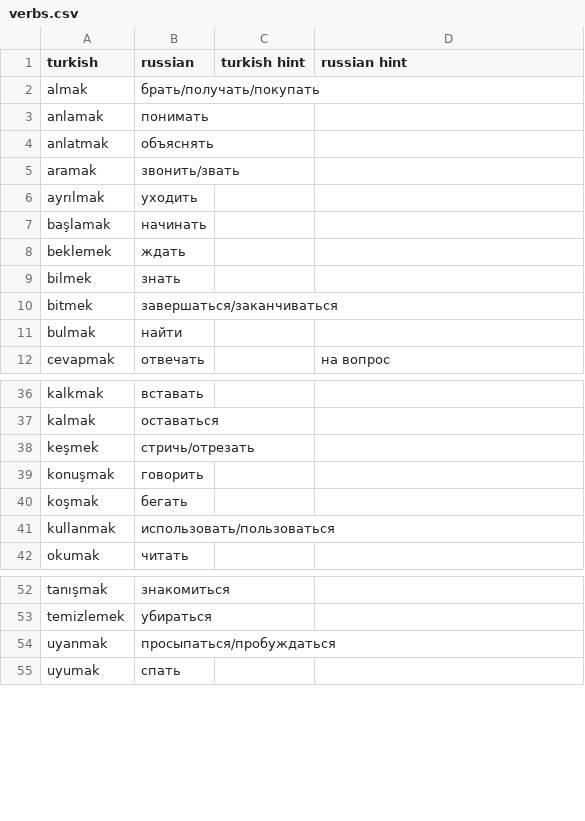
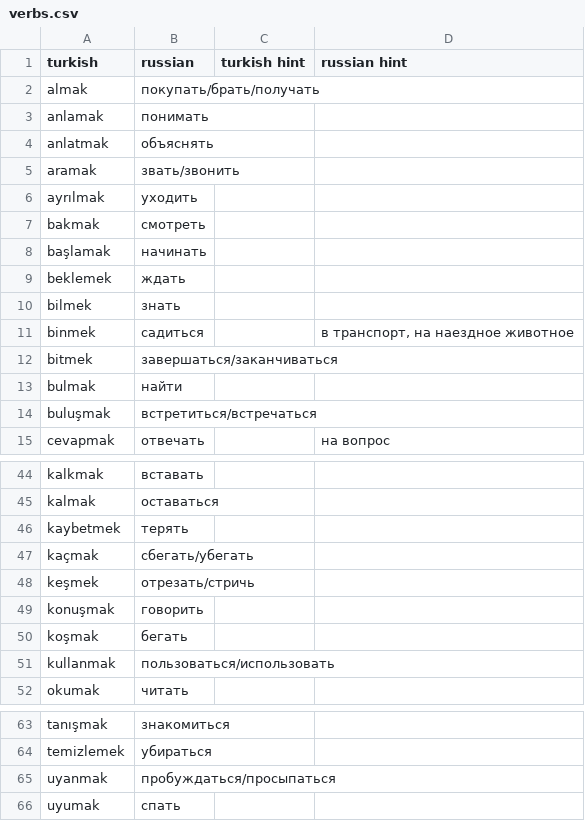
Before and after one commit to FadeevEgor/PracticeTurkish, a CSV file: CSV/verbs.csv, drawn as a sheet; only a part is shown, gaps mark what is left out; the diff covers the shown part only.

```diff
--- a/CSV/verbs.csv
+++ b/CSV/verbs.csv
@@ -1,7 +1,8 @@
 turkish;russian;turkish hint;russian hint
-almak;брать/получать/покупать;;
+almak;покупать/брать/получать;;
 anlamak;понимать;;
 anlatmak;объяснять;;
-aramak;звонить/звать;;
+aramak;звать/звонить;;
 ayrılmak;уходить;;
+bakmak;смотреть;;
 başlamak;начинать;;
@@ -9,4 +10,6 @@ beklemek;ждать;;
 bilmek;знать;;
+binmek;садиться;;в транспорт, на наездное животное
 bitmek;завершаться/заканчиваться;;
 bulmak;найти;;
+buluşmak;встретиться/встречаться;;
 cevapmak;отвечать;;на вопрос
@@ -37,6 +45,8 @@ kalkmak;вставать;;
 kalmak;оставаться;;
-keşmek;стричь/отрезать;;
+kaybetmek;терять;;
+kaçmak;сбегать/убегать;;
+keşmek;отрезать/стричь;;
 konuşmak;говорить;;
 koşmak;бегать;;
-kullanmak;использовать/пользоваться;;
+kullanmak;пользоваться/использовать;;
 okumak;читать;;
@@ -53,3 +64,3 @@ tanışmak;знакомиться;;
 temizlemek;убираться;;
-uyanmak;просыпаться/пробуждаться;;
+uyanmak;пробуждаться/просыпаться;;
 uyumak;спать;;
```
Also changed, not shown: 6 added rows and 4 edited cells elsewhere in this file, CSV/time.csv, 2 other files.
